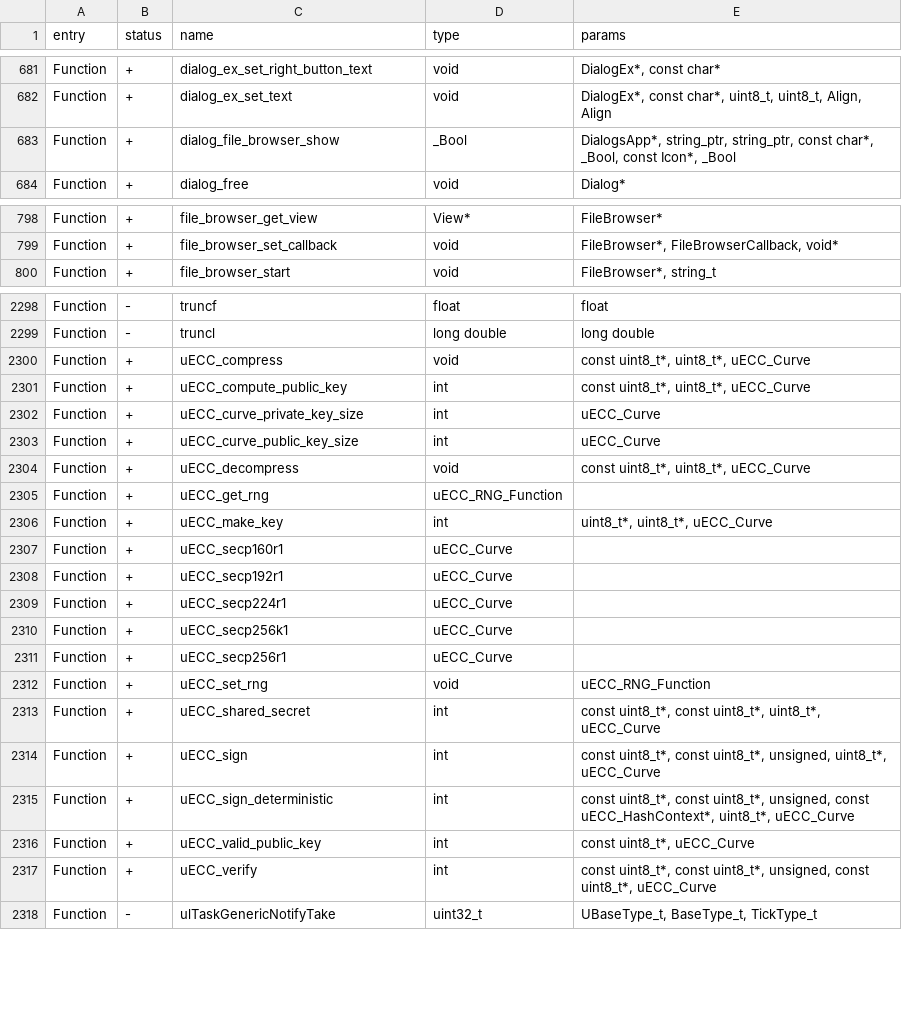
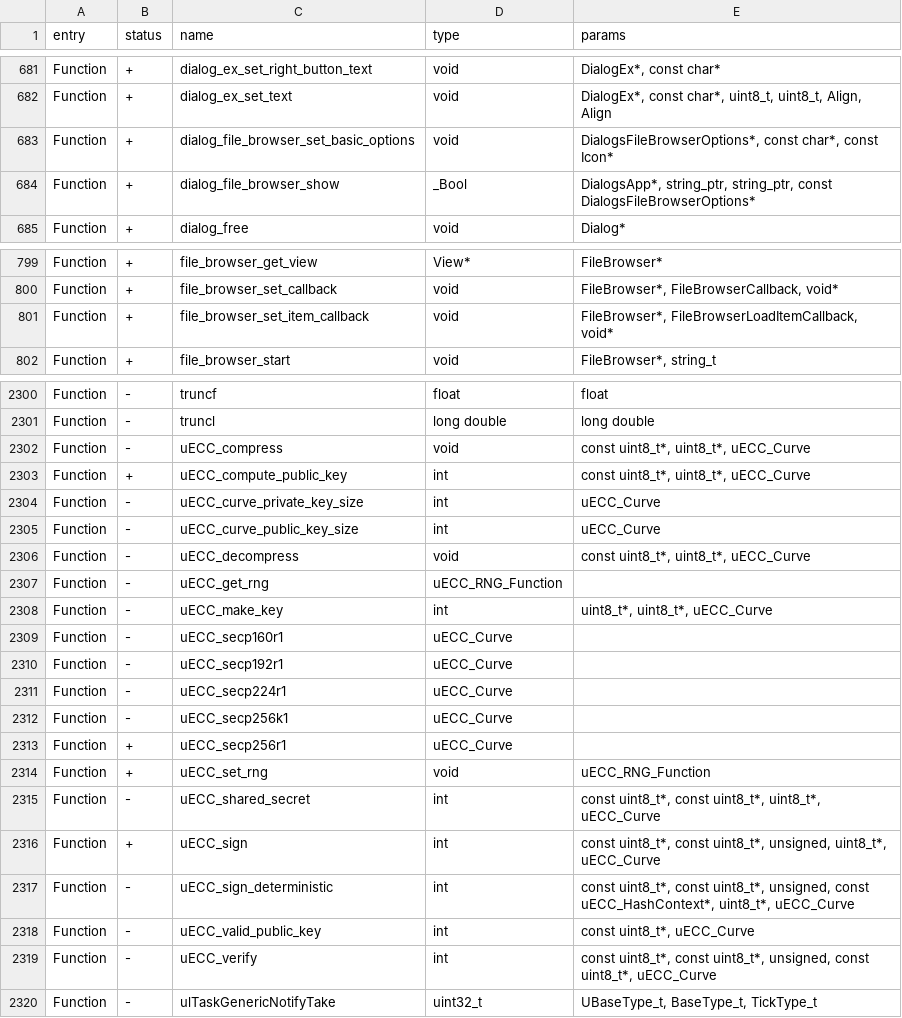
Before and after one commit to RougeMaster/flipperzero-firmware-wPlugins, a CSV file: firmware/targets/f7/api_symbols.csv, drawn as a sheet; only a part is shown, gaps mark what is left out; the diff covers the shown part only.

```diff
--- a/firmware/targets/f7/api_symbols.csv
+++ b/firmware/targets/f7/api_symbols.csv
@@ -682,3 +682,4 @@ Function,+,dialog_ex_set_right_button_text,void,"DialogEx*, const char*"
 Function,+,dialog_ex_set_text,void,"DialogEx*, const char*, uint8_t, uint8_t, Align, Align"
-Function,+,dialog_file_browser_show,_Bool,"DialogsApp*, string_ptr, string_ptr, const char*, _Bool, const Icon*, _Bool"
+Function,+,dialog_file_browser_set_basic_options,void,"DialogsFileBrowserOptions*, const char*, const Icon*"
+Function,+,dialog_file_browser_show,_Bool,"DialogsApp*, string_ptr, string_ptr, const DialogsFileBrowserOptions*"
 Function,+,dialog_free,void,Dialog*
@@ -799,2 +800,3 @@ Function,+,file_browser_get_view,View*,FileBrowser*
 Function,+,file_browser_set_callback,void,"FileBrowser*, FileBrowserCallback, void*"
+Function,+,file_browser_set_item_callback,void,"FileBrowser*, FileBrowserLoadItemCallback, void*"
 Function,+,file_browser_start,void,"FileBrowser*, string_t"
@@ -2299,20 +2301,20 @@ Function,-,truncf,float,float
 Function,-,truncl,long double,long double
-Function,+,uECC_compress,void,"const uint8_t*, uint8_t*, uECC_Curve"
+Function,-,uECC_compress,void,"const uint8_t*, uint8_t*, uECC_Curve"
 Function,+,uECC_compute_public_key,int,"const uint8_t*, uint8_t*, uECC_Curve"
-Function,+,uECC_curve_private_key_size,int,uECC_Curve
-Function,+,uECC_curve_public_key_size,int,uECC_Curve
-Function,+,uECC_decompress,void,"const uint8_t*, uint8_t*, uECC_Curve"
-Function,+,uECC_get_rng,uECC_RNG_Function,
-Function,+,uECC_make_key,int,"uint8_t*, uint8_t*, uECC_Curve"
-Function,+,uECC_secp160r1,uECC_Curve,
-Function,+,uECC_secp192r1,uECC_Curve,
-Function,+,uECC_secp224r1,uECC_Curve,
-Function,+,uECC_secp256k1,uECC_Curve,
+Function,-,uECC_curve_private_key_size,int,uECC_Curve
+Function,-,uECC_curve_public_key_size,int,uECC_Curve
+Function,-,uECC_decompress,void,"const uint8_t*, uint8_t*, uECC_Curve"
+Function,-,uECC_get_rng,uECC_RNG_Function,
+Function,-,uECC_make_key,int,"uint8_t*, uint8_t*, uECC_Curve"
+Function,-,uECC_secp160r1,uECC_Curve,
+Function,-,uECC_secp192r1,uECC_Curve,
+Function,-,uECC_secp224r1,uECC_Curve,
+Function,-,uECC_secp256k1,uECC_Curve,
 Function,+,uECC_secp256r1,uECC_Curve,
 Function,+,uECC_set_rng,void,uECC_RNG_Function
-Function,+,uECC_shared_secret,int,"const uint8_t*, const uint8_t*, uint8_t*, uECC_Curve"
+Function,-,uECC_shared_secret,int,"const uint8_t*, const uint8_t*, uint8_t*, uECC_Curve"
 Function,+,uECC_sign,int,"const uint8_t*, const uint8_t*, unsigned, uint8_t*, uECC_Curve"
-Function,+,uECC_sign_deterministic,int,"const uint8_t*, const uint8_t*, unsigned, const uECC_HashContext*, uint8_t*, uECC_Curve"
-Function,+,uECC_valid_public_key,int,"const uint8_t*, uECC_Curve"
-Function,+,uECC_verify,int,"const uint8_t*, const uint8_t*, unsigned, const uint8_t*, uECC_Curve"
+Function,-,uECC_sign_deterministic,int,"const uint8_t*, const uint8_t*, unsigned, const uECC_HashContext*, uint8_t*, uECC_Curve"
+Function,-,uECC_valid_public_key,int,"const uint8_t*, uECC_Curve"
+Function,-,uECC_verify,int,"const uint8_t*, const uint8_t*, unsigned, const uint8_t*, uECC_Curve"
 Function,-,ulTaskGenericNotifyTake,uint32_t,"UBaseType_t, BaseType_t, TickType_t"
```
Also changed, not shown: 103 edited cells elsewhere in this file, 58 other files.
